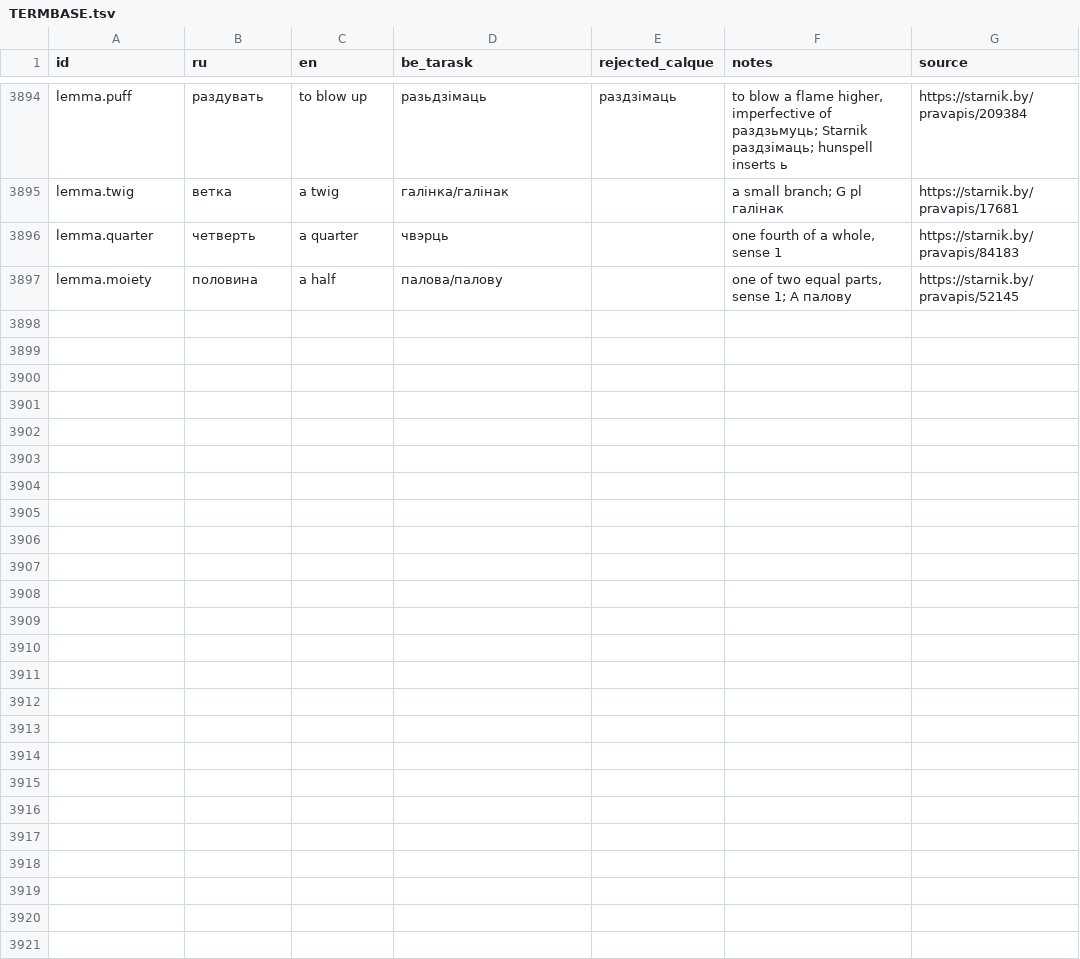
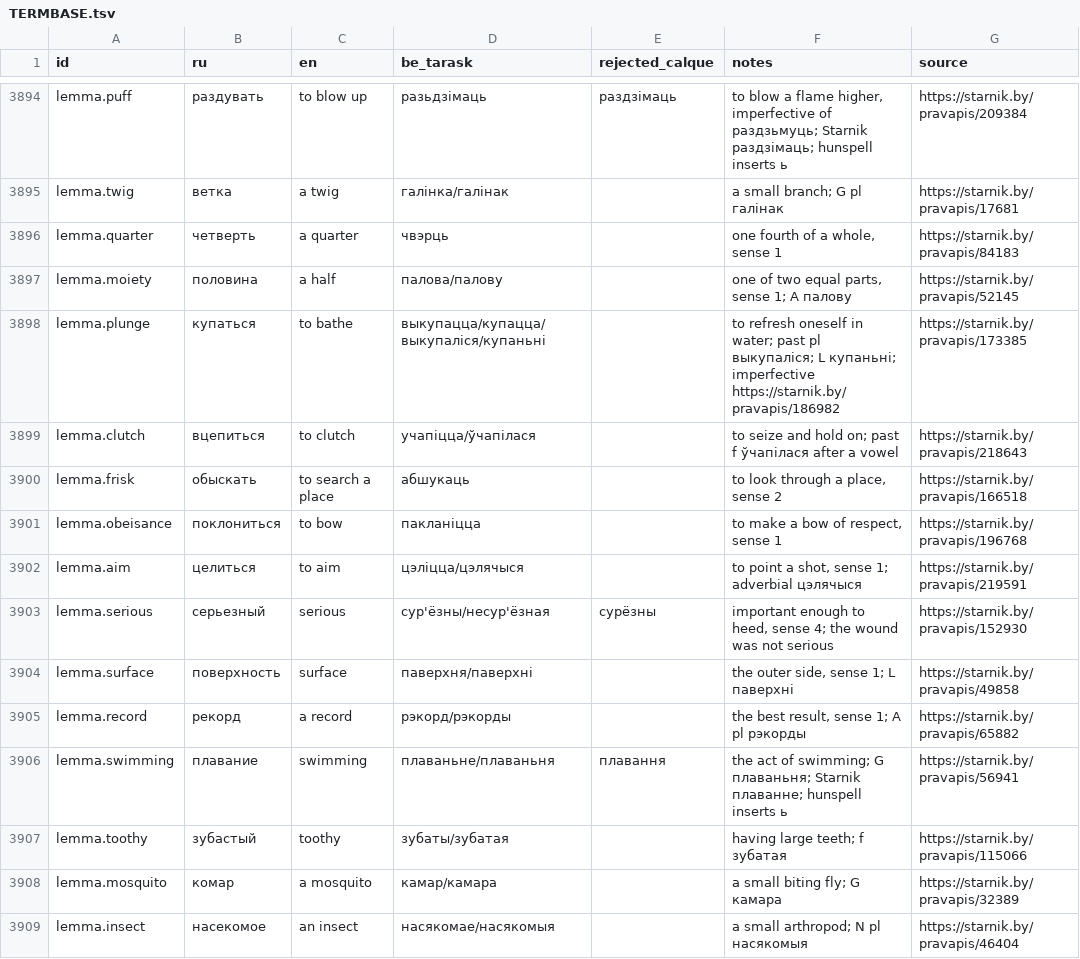
Before and after one commit to siarhei-zavadski/space-rangers-be-translation, a TSV file: TERMBASE.tsv, drawn as a sheet; only a part is shown, gaps mark what is left out; the diff covers the shown part only.

```diff
--- a/TERMBASE.tsv
+++ b/TERMBASE.tsv
@@ -3897 +3897,13 @@ lemma.quarter	четверть	a quarter	чвэрць		one fourth of a whole, se
 lemma.moiety	половина	a half	палова/палову		one of two equal parts, sense 1; A палову	https://starnik.by/pravapis/52145
+lemma.plunge	купаться	to bathe	выкупацца/купацца/выкупаліся/купаньні		to refresh oneself in water; past pl выкупаліся; L купаньні; imperfective https://starnik.by/pravapis/186982	https://starnik.by/pravapis/173385
+lemma.clutch	вцепиться	to clutch	учапіцца/ўчапілася		to seize and hold on; past f ўчапілася after a vowel	https://starnik.by/pravapis/218643
+lemma.frisk	обыскать	to search a place	абшукаць		to look through a place, sense 2	https://starnik.by/pravapis/166518
+lemma.obeisance	поклониться	to bow	пакланіцца		to make a bow of respect, sense 1	https://starnik.by/pravapis/196768
+lemma.aim	целиться	to aim	цэліцца/цэлячыся		to point a shot, sense 1; adverbial цэлячыся	https://starnik.by/pravapis/219591
+lemma.serious	серьезный	serious	сур'ёзны/несур'ёзная	сурёзны	important enough to heed, sense 4; the wound was not serious	https://starnik.by/pravapis/152930
+lemma.surface	поверхность	surface	паверхня/паверхні		the outer side, sense 1; L паверхні	https://starnik.by/pravapis/49858
+lemma.record	рекорд	a record	рэкорд/рэкорды		the best result, sense 1; A pl рэкорды	https://starnik.by/pravapis/65882
+lemma.swimming	плавание	swimming	плаваньне/плаваньня	плавання	the act of swimming; G плаваньня; Starnik плаванне; hunspell inserts ь	https://starnik.by/pravapis/56941
+lemma.toothy	зубастый	toothy	зубаты/зубатая		having large teeth; f зубатая	https://starnik.by/pravapis/115066
+lemma.mosquito	комар	a mosquito	камар/камара		a small biting fly; G камара	https://starnik.by/pravapis/32389
+lemma.insect	насекомое	an insect	насякомае/насякомыя		a small arthropod; N pl насякомыя	https://starnik.by/pravapis/46404
```
Also changed, not shown: 11 added rows and 8 edited cells elsewhere in this file, corpus/quests/Losthero.qmm.tsv.
